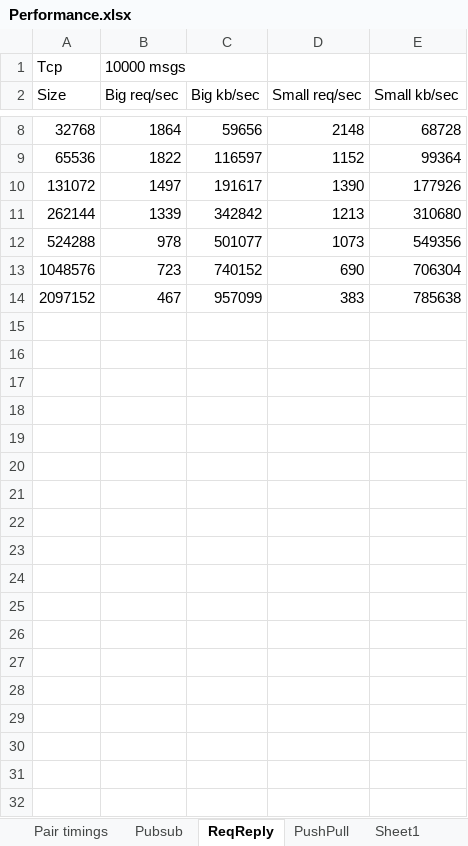
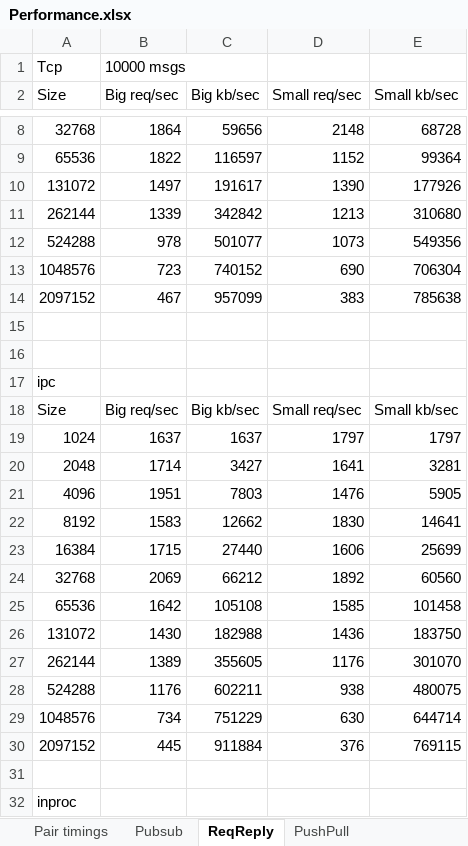
Before and after one commit to rfoxkendo/nng-examples, an Excel workbook: performance/Performance.xlsx, sheet ReqReply, drawn as a sheet; only a part is shown, gaps mark what is left out; values as stored, in another font and other column widths than the file's, no borders; charts and pictures not drawn; the diff covers the shown part only; the diff names each change by its address in the sheet, - before the commit and + after, or states it on an @@ line.

Commit message:
Get missing REQ/REP timngs that I evidently forgot.

```diff
--- a/performance/Performance.xlsx (sheet ReqReply)
+++ b/performance/Performance.xlsx (sheet ReqReply)
-sheet tab: Sheet1
+row 15: (empty)
+row 16: (empty)
+row 17: ipc
+row 18: Size | Big req/sec | Big kb/sec | Small req/sec | Small kb/sec
+row 19: 1024 | 1637 | 1637 | 1797 | 1797
+row 20: 2048 | 1714 | 3427 | 1641 | 3281
+row 21: 4096 | 1951 | 7803 | 1476 | 5905
+row 22: 8192 | 1583 | 12662 | 1830 | 14641
+row 23: 16384 | 1715 | 27440 | 1606 | 25699
+row 24: 32768 | 2069 | 66212 | 1892 | 60560
+row 25: 65536 | 1642 | 105108 | 1585 | 101458
+row 26: 131072 | 1430 | 182988 | 1436 | 183750
+row 27: 262144 | 1389 | 355605 | 1176 | 301070
+row 28: 524288 | 1176 | 602211 | 938 | 480075
+row 29: 1048576 | 734 | 751229 | 630 | 644714
+row 30: 2097152 | 445 | 911884 | 376 | 769115
+row 31: (empty)
+row 32: inproc
```
Also changed, not shown: 13 added rows elsewhere in this sheet, sheet PushPull, sheet SurveyRespond, charts or pictures.
